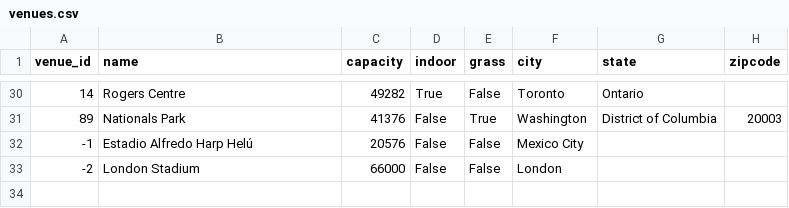
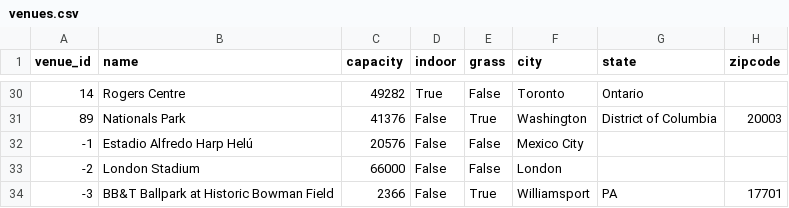
Before and after one commit to joeeoj/mlb-attendance-data, a CSV file: data/venues.csv, drawn as a sheet; only a part is shown, gaps mark what is left out; the diff names each change by its address in the sheet, - before the commit and + after, or states it on an @@ line.

Commit message:
more data

```diff
--- a/data/venues.csv
+++ b/data/venues.csv
+row 34: -3 | BB&T Ballpark at Historic Bowman Field | 2366 | False | True | Williamsport | PA | 17701
```
Also changed, not shown: 2 other files.
